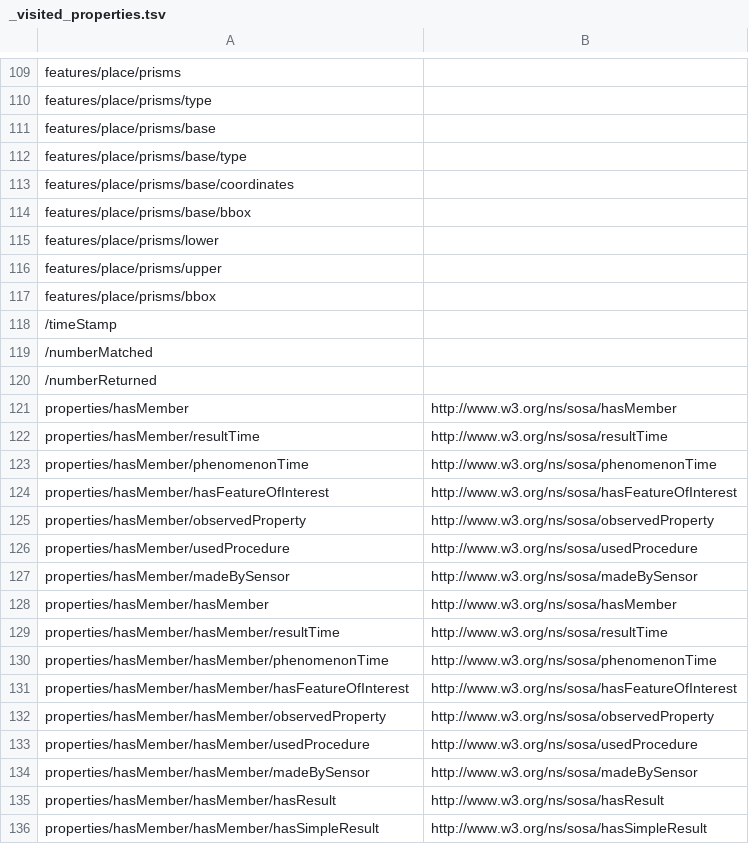
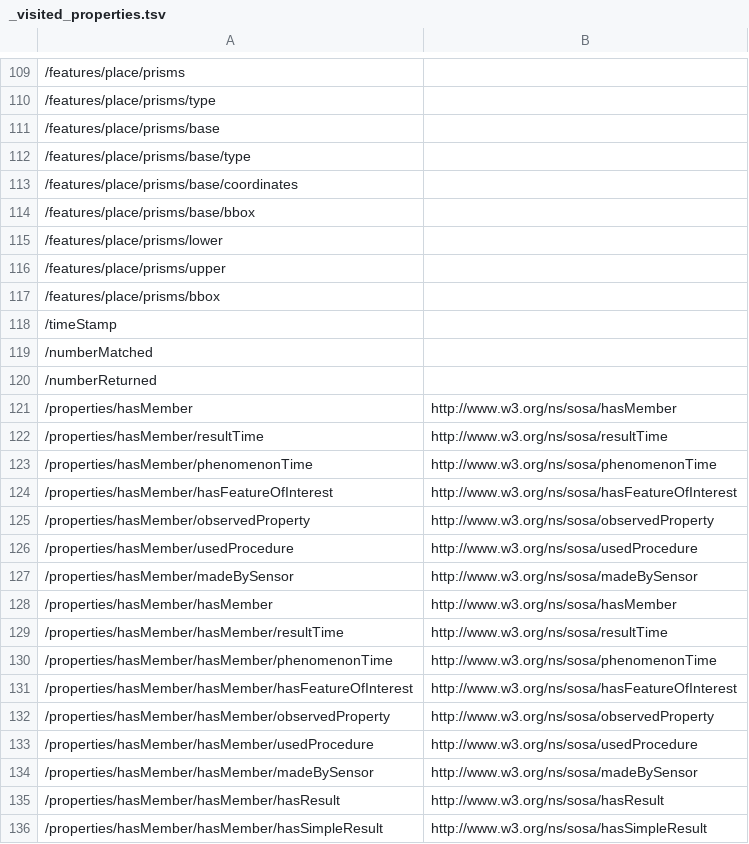
Before and after one commit to qtl-bodc/ogcincubator-bblocks-examples, a TSV file: build/annotated/bbr/examples/observation/vectorObservationFeature/_visited_properties.tsv, drawn as a sheet; only a part is shown, gaps mark what is left out; the diff covers the shown part only; the diff names each change by its address in the sheet, - before the commit and + after, or states it on an @@ line.

```diff
--- a/build/annotated/bbr/examples/observation/vectorObservationFeature/_visited_properties.tsv
+++ b/build/annotated/bbr/examples/observation/vectorObservationFeature/_visited_properties.tsv
-A109: features/place/prisms
+A109: /features/place/prisms
-A110: features/place/prisms/type
+A110: /features/place/prisms/type
-A111: features/place/prisms/base
+A111: /features/place/prisms/base
-A112: features/place/prisms/base/type
+A112: /features/place/prisms/base/type
-A113: features/place/prisms/base/coordinates
+A113: /features/place/prisms/base/coordinates
-A114: features/place/prisms/base/bbox
+A114: /features/place/prisms/base/bbox
-A115: features/place/prisms/lower
+A115: /features/place/prisms/lower
-A116: features/place/prisms/upper
+A116: /features/place/prisms/upper
-A117: features/place/prisms/bbox
+A117: /features/place/prisms/bbox
-A121: properties/hasMember
+A121: /properties/hasMember
-A122: properties/hasMember/resultTime
+A122: /properties/hasMember/resultTime
-A123: properties/hasMember/phenomenonTime
+A123: /properties/hasMember/phenomenonTime
-A124: properties/hasMember/hasFeatureOfInterest
+A124: /properties/hasMember/hasFeatureOfInterest
-A125: properties/hasMember/observedProperty
+A125: /properties/hasMember/observedProperty
-A126: properties/hasMember/usedProcedure
+A126: /properties/hasMember/usedProcedure
-A127: properties/hasMember/madeBySensor
+A127: /properties/hasMember/madeBySensor
-A128: properties/hasMember/hasMember
+A128: /properties/hasMember/hasMember
-A129: properties/hasMember/hasMember/resultTime
+A129: /properties/hasMember/hasMember/resultTime
-A130: properties/hasMember/hasMember/phenomenonTime
+A130: /properties/hasMember/hasMember/phenomenonTime
-A131: properties/hasMember/hasMember/hasFeatureOfInterest
+A131: /properties/hasMember/hasMember/hasFeatureOfInterest
-A132: properties/hasMember/hasMember/observedProperty
+A132: /properties/hasMember/hasMember/observedProperty
-A133: properties/hasMember/hasMember/usedProcedure
+A133: /properties/hasMember/hasMember/usedProcedure
-A134: properties/hasMember/hasMember/madeBySensor
+A134: /properties/hasMember/hasMember/madeBySensor
-A135: properties/hasMember/hasMember/hasResult
+A135: /properties/hasMember/hasMember/hasResult
-A136: properties/hasMember/hasMember/hasSimpleResult
+A136: /properties/hasMember/hasMember/hasSimpleResult
```
Also changed, not shown: 27 added rows, 27 removed rows and 91 edited cells elsewhere in this file, build/annotated/bbr/examples/feature/geojsonFeature/_visited_properties.tsv, build/annotated/bbr/examples/observation/vectorObservation/_visited_properties.tsv, 43 other files.
